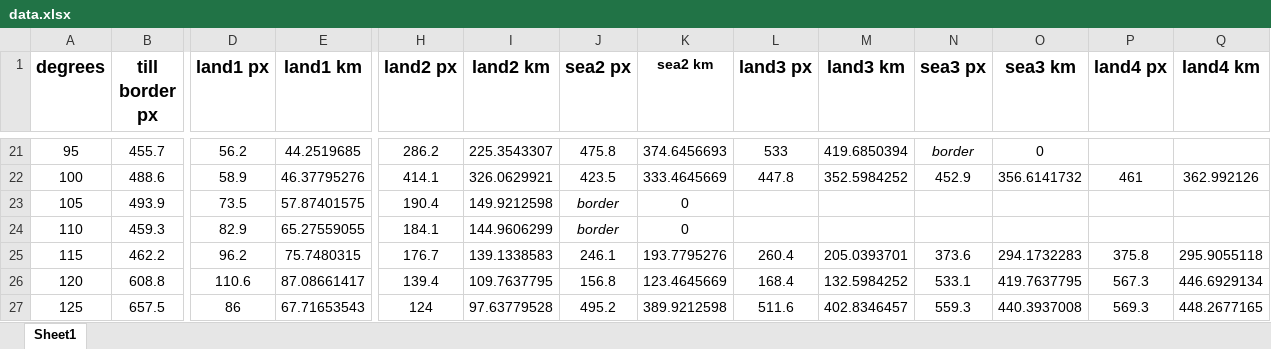
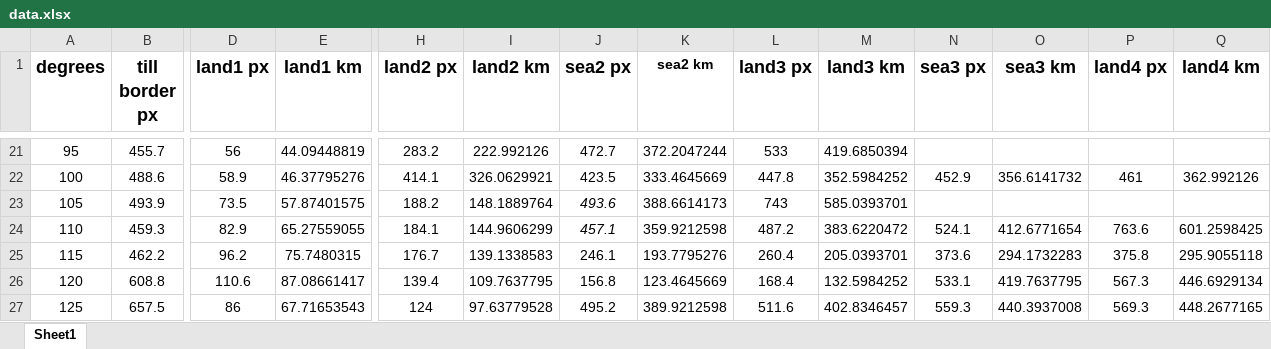
Before and after one commit to Erek-Razou/wave-propagation, an Excel workbook: data.xlsx, sheet Sheet1, drawn as a sheet; only a part is shown, gaps mark what is left out; values as stored, in another font and other column widths than the file's, no borders; the diff covers the shown part only; the diff names each change by its address in the sheet, - before the commit and + after, or states it on an @@ line.

```diff
--- a/data.xlsx (sheet Sheet1)
+++ b/data.xlsx (sheet Sheet1)
-D21 (land1 px): 56.2
+D21 (land1 px): 56
-E21 (land1 km): 44.2519685
+E21 (land1 km): 44.09448819
-H21 (land2 px): 286.2
+H21 (land2 px): 283.2
-I21 (land2 km): 225.3543307
+I21 (land2 km): 222.992126
-J21 (sea2 px): 475.8
+J21 (sea2 px): 472.7
-K21 (sea2 km): 374.6456693
+K21 (sea2 km): 372.2047244
-N21 (sea3 px): border
+N21 (sea3 px): (empty)
-O21 (sea3 km): 0
+O21 (sea3 km): (empty)
-H23 (land2 px): 190.4
+H23 (land2 px): 188.2
-I23 (land2 km): 149.9212598
+I23 (land2 km): 148.1889764
-J23 (sea2 px): border
+J23 (sea2 px): 493.6
-K23 (sea2 km): 0
+K23 (sea2 km): 388.6614173
-L23 (land3 px): (empty)
+L23 (land3 px): 743
-M23 (land3 km): (empty)
+M23 (land3 km): 585.0393701
-J24 (sea2 px): border
+J24 (sea2 px): 457.1
-K24 (sea2 km): 0
+K24 (sea2 km): 359.9212598
-L24 (land3 px): (empty)
+L24 (land3 px): 487.2
-M24 (land3 km): (empty)
+M24 (land3 km): 383.6220472
-N24 (sea3 px): (empty)
+N24 (sea3 px): 524.1
-O24 (sea3 km): (empty)
+O24 (sea3 km): 412.6771654
-P24 (land4 px): (empty)
+P24 (land4 px): 763.6
-Q24 (land4 km): (empty)
+Q24 (land4 km): 601.2598425
```
Also changed, not shown: 52 edited cells elsewhere in this sheet, 1 other file.
